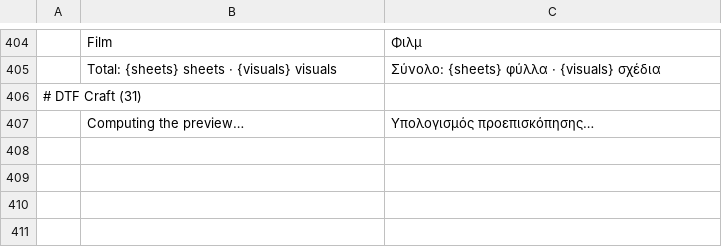
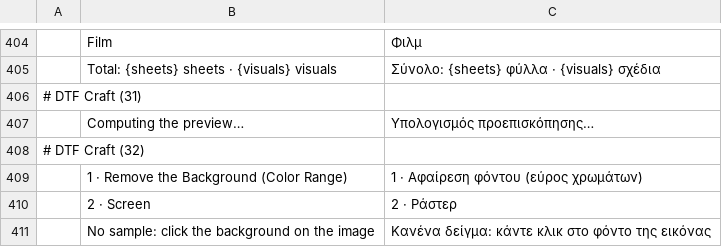
Before and after one commit to 37deuxglacet-lang/dtf-craft, a TSV file: crates/ui-egui/src/i18n/dtf/el.tsv, drawn as a sheet; only a part is shown, gaps mark what is left out; the diff names each change by its address in the sheet, - before the commit and + after, or states it on an @@ line.

```diff
--- a/crates/ui-egui/src/i18n/dtf/el.tsv
+++ b/crates/ui-egui/src/i18n/dtf/el.tsv
+row 408: # DTF Craft (32)
+row 409:  | 1 · Remove the Background (Color Range) | 1 · Αφαίρεση φόντου (εύρος χρωμάτων)
+row 410:  | 2 · Screen | 2 · Ράστερ
+row 411:  | No sample: click the background on the image | Κανένα δείγμα: κάντε κλικ στο φόντο της εικόνας
```
Also changed, not shown: crates/ui-egui/src/i18n/dtf/it.tsv, crates/ui-egui/src/i18n/dtf/ja.tsv, 25 other files.
